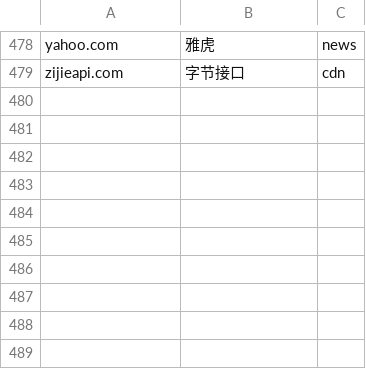
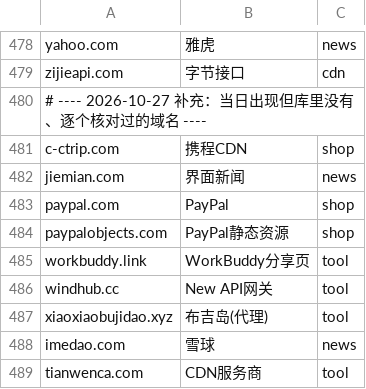
Before and after one commit to 52sanmao/nx30pro-fanchmwrt-kidwatch, a TSV file: packages/kidwatch/files/sites.tsv, drawn as a sheet; only a part is shown, gaps mark what is left out; the diff names each change by its address in the sheet, - before the commit and + after, or states it on an @@ line.

Commit message:
feat(1.2.5): 存量域名补分类 —— reclass 回填 + 站点库补 9 条
分类只在域名第一次出现时算一次并存进 site；KEYCAT 与 sites.tsv 是后来
才加的，老数据不会自己回填，详单里认识的域名仍挂「未分类」。

- poll.lua 新增 --reclass：对 sess 里出现过的域名重跑 guess_cat，
  只补没有条目的，不覆盖 src=0（站点库）/src=1（用户手改）
- kidwatch.sh：init 后自动跑一次 reclass，另开 reclass 子命令
- sites.tsv 补 9 条当日核对过的域名（布吉岛代理、New API 网关、
  雪球、界面新闻、携程 CDN、PayPal、WorkBuddy 分享页等）

实测：当日未分类域名 79 → 15，未分类时间占比 14.5% → 2.4%

```diff
--- a/packages/kidwatch/files/sites.tsv
+++ b/packages/kidwatch/files/sites.tsv
+row 480: # ---- 2026-10-27 补充：当日出现但库里没有、逐个核对过的域名 ----
+row 481: c-ctrip.com | 携程CDN | shop
+row 482: jiemian.com | 界面新闻 | news
+row 483: paypal.com | PayPal | shop
+row 484: paypalobjects.com | PayPal静态资源 | shop
+row 485: workbuddy.link | WorkBuddy分享页 | tool
+row 486: windhub.cc | New API网关 | tool
+row 487: xiaoxiaobujidao.xyz | 布吉岛(代理) | tool
+row 488: imedao.com | 雪球 | news
+row 489: tianwenca.com | CDN服务商 | tool
```
Also changed, not shown: 3 other files.
